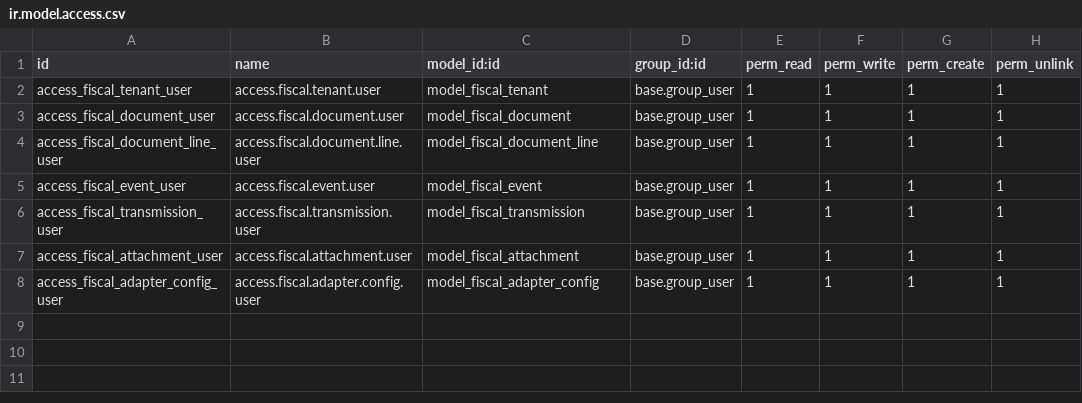
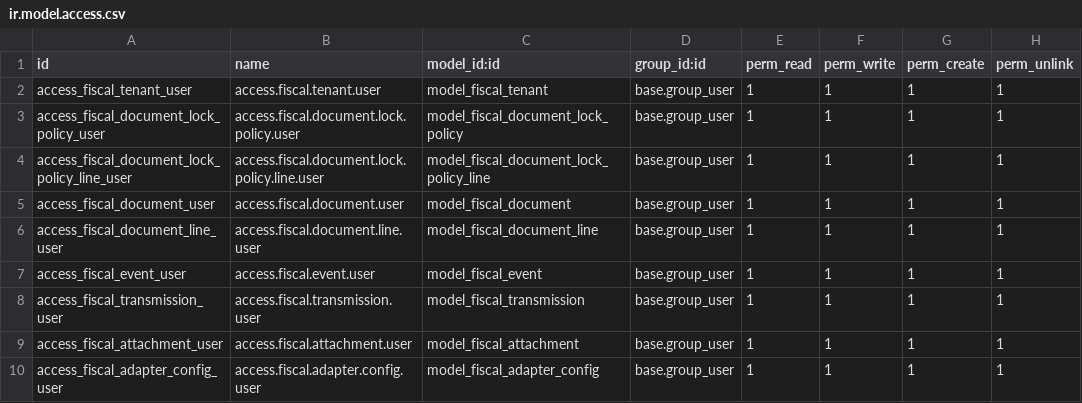
Before and after one commit to betopindu/odoo-restaurant-suite, a CSV file: custom_addons/einvoice_module/security/ir.model.access.csv, drawn as a sheet.

Commit message:
feat(einvoice): add configurable tenant lock policies

```diff
--- a/custom_addons/einvoice_module/security/ir.model.access.csv
+++ b/custom_addons/einvoice_module/security/ir.model.access.csv
@@ -2,2 +2,4 @@ id,name,model_id:id,group_id:id,perm_read,perm_write,perm_create,perm_unlink
 access_fiscal_tenant_user,access.fiscal.tenant.user,model_fiscal_tenant,base.group_user,1,1,1,1
+access_fiscal_document_lock_policy_user,access.fiscal.document.lock.policy.user,model_fiscal_document_lock_policy,base.group_user,1,1,1,1
+access_fiscal_document_lock_policy_line_user,access.fiscal.document.lock.policy.line.user,model_fiscal_document_lock_policy_line,base.group_user,1,1,1,1
 access_fiscal_document_user,access.fiscal.document.user,model_fiscal_document,base.group_user,1,1,1,1
```
Also changed, not shown: 9 other files.
